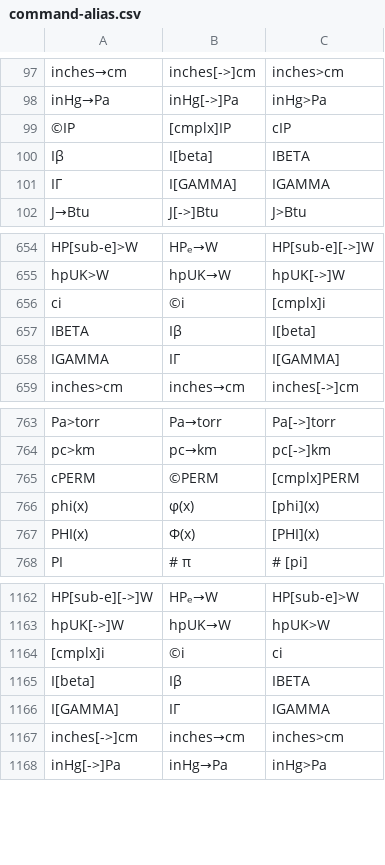
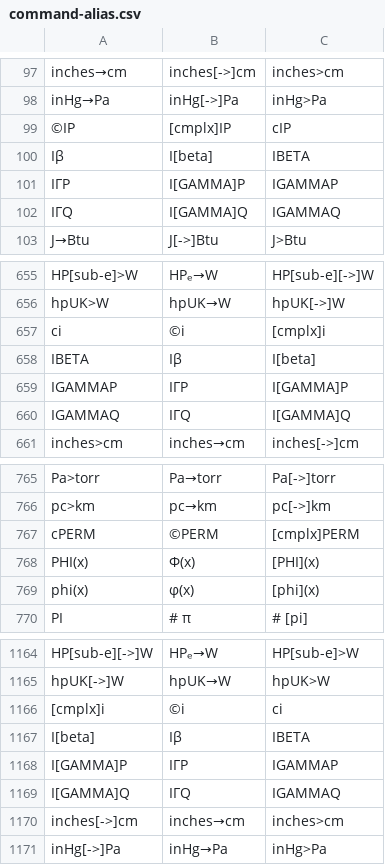
Before and after one commit to rusq/wp34s, a CSV file: trunk/tools/command-alias.csv, drawn as a sheet; only a part is shown, gaps mark what is left out.

```diff
--- a/trunk/tools/command-alias.csv
+++ b/trunk/tools/command-alias.csv
@@ -100,3 +100,4 @@ inHg→Pa	inHg[->]Pa	inHg>Pa
 Iβ	I[beta]	IBETA
-IΓ	I[GAMMA]	IGAMMA
+IΓP	I[GAMMA]P	IGAMMAP
+IΓQ	I[GAMMA]Q	IGAMMAQ
 J→Btu	J[->]Btu	J>Btu
@@ -657,3 +658,4 @@ ci	©i	[cmplx]i
 IBETA	Iβ	I[beta]
-IGAMMA	IΓ	I[GAMMA]
+IGAMMAP	IΓP	I[GAMMA]P
+IGAMMAQ	IΓQ	I[GAMMA]Q
 inches>cm	inches→cm	inches[->]cm
@@ -765,4 +767,4 @@ pc>km	pc→km	pc[->]km
 cPERM	©PERM	[cmplx]PERM
+PHI(x)	Φ(x)	[PHI](x)
 phi(x)	φ(x)	[phi](x)
-PHI(x)	Φ(x)	[PHI](x)
 PI	# π	# [pi]
@@ -1165,3 +1167,4 @@ hpUK[->]W	hpUK→W	hpUK>W
 I[beta]	Iβ	IBETA
-I[GAMMA]	IΓ	IGAMMA
+I[GAMMA]P	IΓP	IGAMMAP
+I[GAMMA]Q	IΓQ	IGAMMAQ
 inches[->]cm	inches→cm	inches>cm
```
Also changed, not shown: 33 other files.
